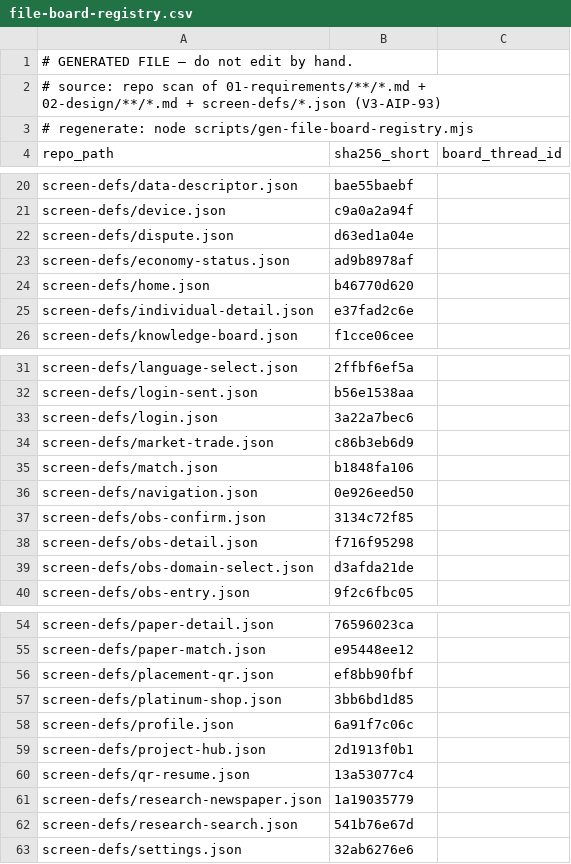
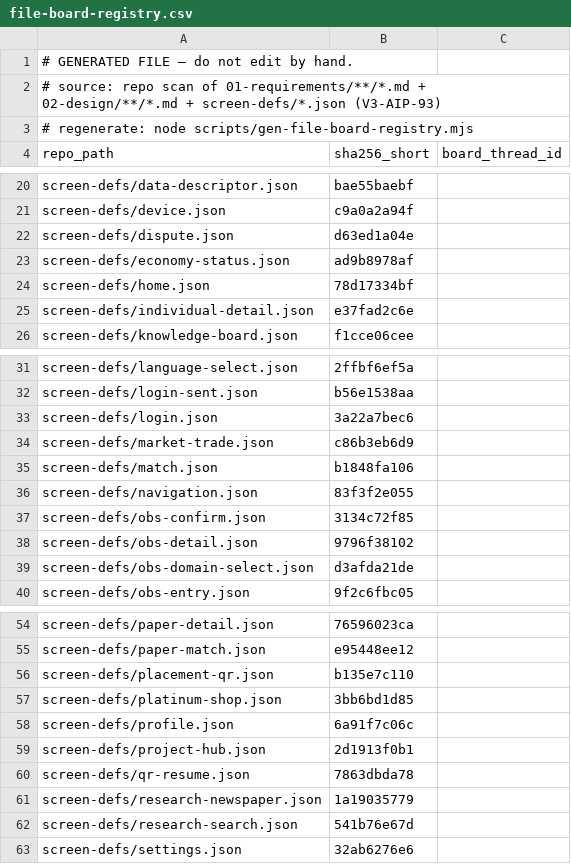
Before and after one commit to itherculeslaboratory-cyber/it-hercules-laboratory_ver3, a CSV file: 04-traceability/file-board-registry.csv, drawn as a sheet; only a part is shown, gaps mark what is left out.

```diff
--- a/04-traceability/file-board-registry.csv
+++ b/04-traceability/file-board-registry.csv
@@ -23,3 +23,3 @@
 "screen-defs/economy-status.json","ad9b8978af",""
-"screen-defs/home.json","b46770d620",""
+"screen-defs/home.json","78d17334bf",""
 "screen-defs/individual-detail.json","e37fad2c6e",""
@@ -35,5 +35,5 @@
 "screen-defs/match.json","b1848fa106",""
-"screen-defs/navigation.json","0e926eed50",""
+"screen-defs/navigation.json","83f3f2e055",""
 "screen-defs/obs-confirm.json","3134c72f85",""
-"screen-defs/obs-detail.json","f716f95298",""
+"screen-defs/obs-detail.json","9796f38102",""
 "screen-defs/obs-domain-select.json","d3afda21de",""
@@ -55,3 +55,3 @@
 "screen-defs/paper-match.json","e95448ee12",""
-"screen-defs/placement-qr.json","ef8bb90fbf",""
+"screen-defs/placement-qr.json","b135e7c110",""
 "screen-defs/platinum-shop.json","3bb6bd1d85",""
@@ -59,3 +59,3 @@
 "screen-defs/project-hub.json","2d1913f0b1",""
-"screen-defs/qr-resume.json","13a53077c4",""
+"screen-defs/qr-resume.json","7863dbda78",""
 "screen-defs/research-newspaper.json","1a19035779",""
```
Also changed, not shown: 12 other files.
